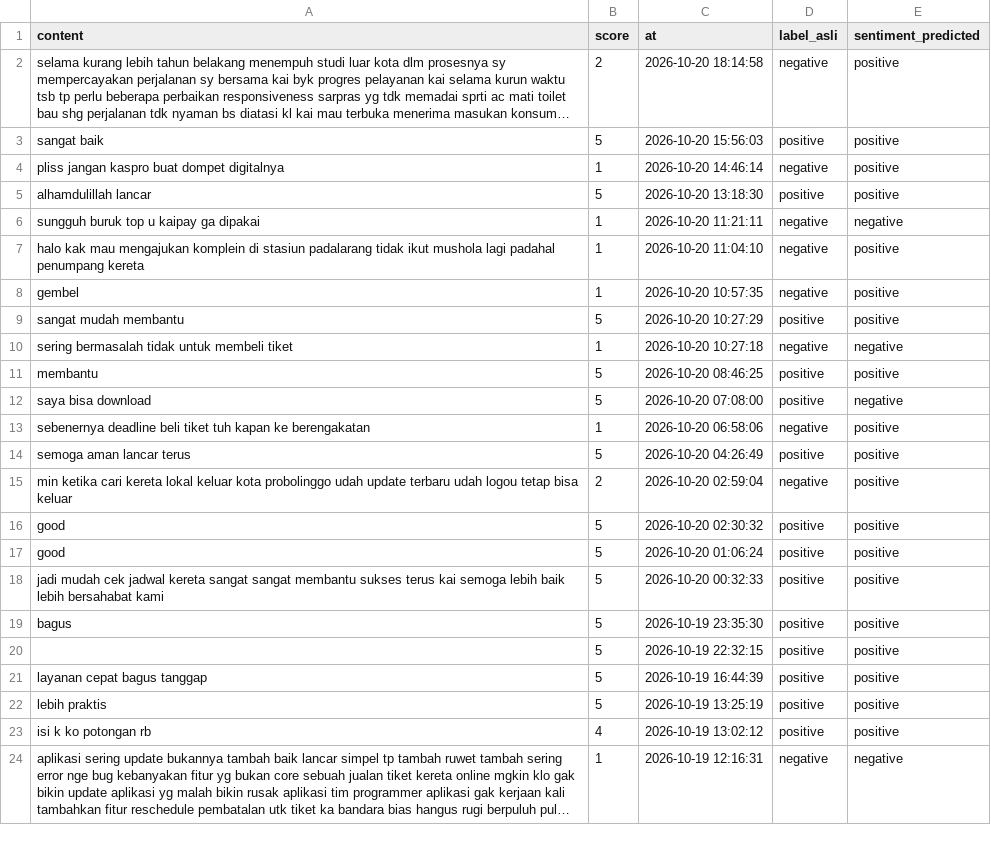
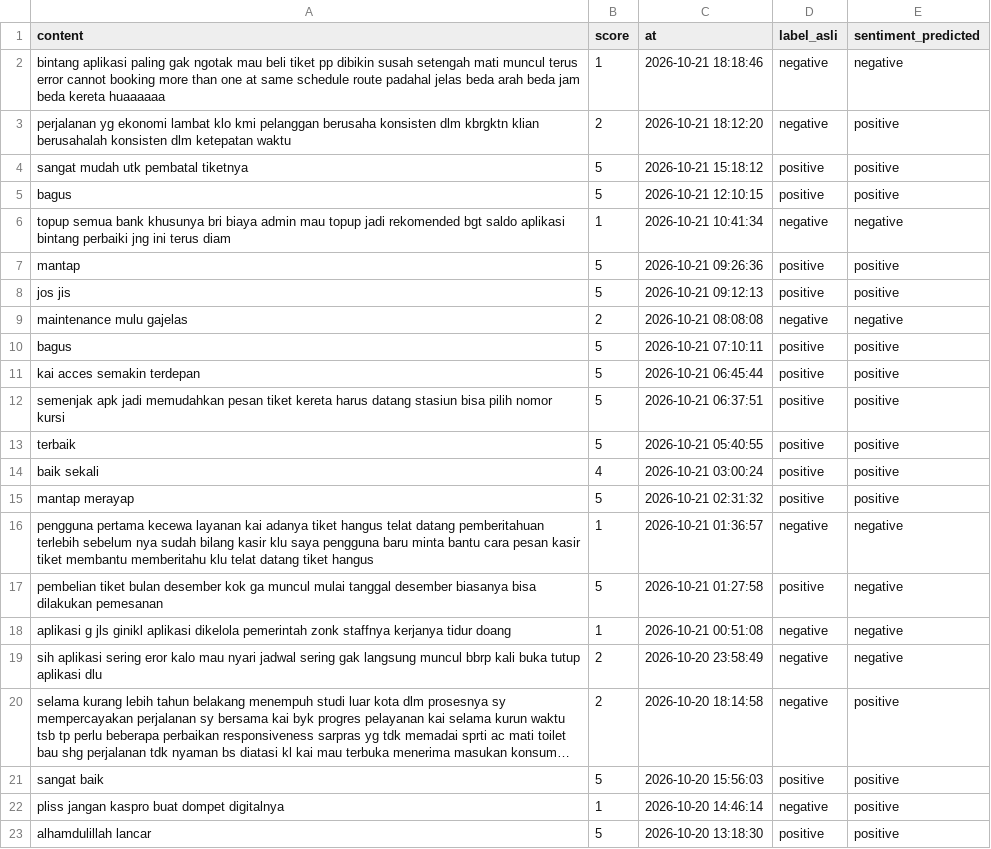
Before and after one commit to muzakky03/ambil_ulasan_kai, a CSV file: data/ulasan_kai.csv, drawn as a sheet; only a part is shown; the shorter side is filled out with more unchanged rows; long unchanged cells end in …; the diff covers the shown part only; the diff names each change by its address in the sheet, - before the commit and + after, or states it on an @@ line.

```diff
--- a/data/ulasan_kai.csv
+++ b/data/ulasan_kai.csv
+row 2: bintang aplikasi paling gak ngotak mau beli tiket pp dibikin susah setengah mati muncul terus error cannot booking more than one at same schedule route padahal jelas beda arah beda jam beda kereta huaaaaaa | 1 | 2026-10-21 18:18:46 | negative | negative
+row 3: perjalanan yg ekonomi lambat klo kmi pelanggan berusaha konsisten dlm kbrgktn klian berusahalah konsisten dlm ketepatan waktu | 2 | 2026-10-21 18:12:20 | negative | positive
+row 4: sangat mudah utk pembatal tiketnya | 5 | 2026-10-21 15:18:12 | positive | positive
+row 5: bagus | 5 | 2026-10-21 12:10:15 | positive | positive
+row 6: topup semua bank khusunya bri biaya admin mau topup jadi rekomended bgt saldo aplikasi bintang perbaiki jng ini terus diam | 1 | 2026-10-21 10:41:34 | negative | negative
+row 7: mantap | 5 | 2026-10-21 09:26:36 | positive | positive
+row 8: jos jis | 5 | 2026-10-21 09:12:13 | positive | positive
+row 9: maintenance mulu gajelas | 2 | 2026-10-21 08:08:08 | negative | negative
+row 10: bagus | 5 | 2026-10-21 07:10:11 | positive | positive
+row 11: kai acces semakin terdepan | 5 | 2026-10-21 06:45:44 | positive | positive
+row 12: semenjak apk jadi memudahkan pesan tiket kereta harus datang stasiun bisa pilih nomor kursi | 5 | 2026-10-21 06:37:51 | positive | positive
+row 13: terbaik | 5 | 2026-10-21 05:40:55 | positive | positive
+row 14: baik sekali | 4 | 2026-10-21 03:00:24 | positive | positive
+row 15: mantap merayap | 5 | 2026-10-21 02:31:32 | positive | positive
+row 16: pengguna pertama kecewa layanan kai adanya tiket hangus telat datang pemberitahuan terlebih sebelum nya sudah bilang kasir klu saya pengguna baru minta bantu cara pesan kasir tiket membantu memberitahu klu telat datang tiket hangus | 1 | 2026-10-21 01:36:57 | negative | negative
+row 17: pembelian tiket bulan desember kok ga muncul mulai tanggal desember biasanya bisa dilakukan pemesanan | 5 | 2026-10-21 01:27:58 | positive | negative
+row 18: aplikasi g jls ginikl aplikasi dikelola pemerintah zonk staffnya kerjanya tidur doang | 1 | 2026-10-21 00:51:08 | negative | negative
+row 19: sih aplikasi sering eror kalo mau nyari jadwal sering gak langsung muncul bbrp kali buka tutup aplikasi dlu | 2 | 2026-10-20 23:58:49 | negative | negative
```
Also changed, not shown: 18 removed rows elsewhere in this file.
